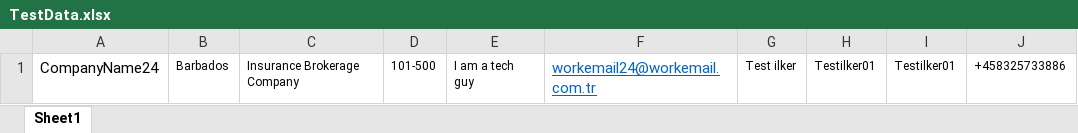
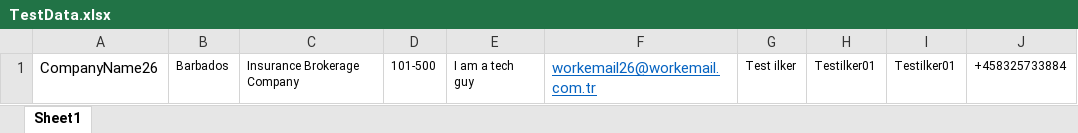
Before and after one commit to ilkerken/task-estonia-insly, an Excel workbook: resources/TestData.xlsx, sheet Sheet1, drawn as a sheet; values as stored, in another font and other column widths than the file's, no borders; the diff names each change by its address in the sheet, - before the commit and + after, or states it on an @@ line.

Commit message:
Last Version

```diff
--- a/resources/TestData.xlsx (sheet Sheet1)
+++ b/resources/TestData.xlsx (sheet Sheet1)
-A1: CompanyName24
+A1: CompanyName26
-F1: workemail24@workemail.com.tr
+F1: workemail26@workemail.com.tr
-J1: +458325733886
+J1: +458325733884
```
